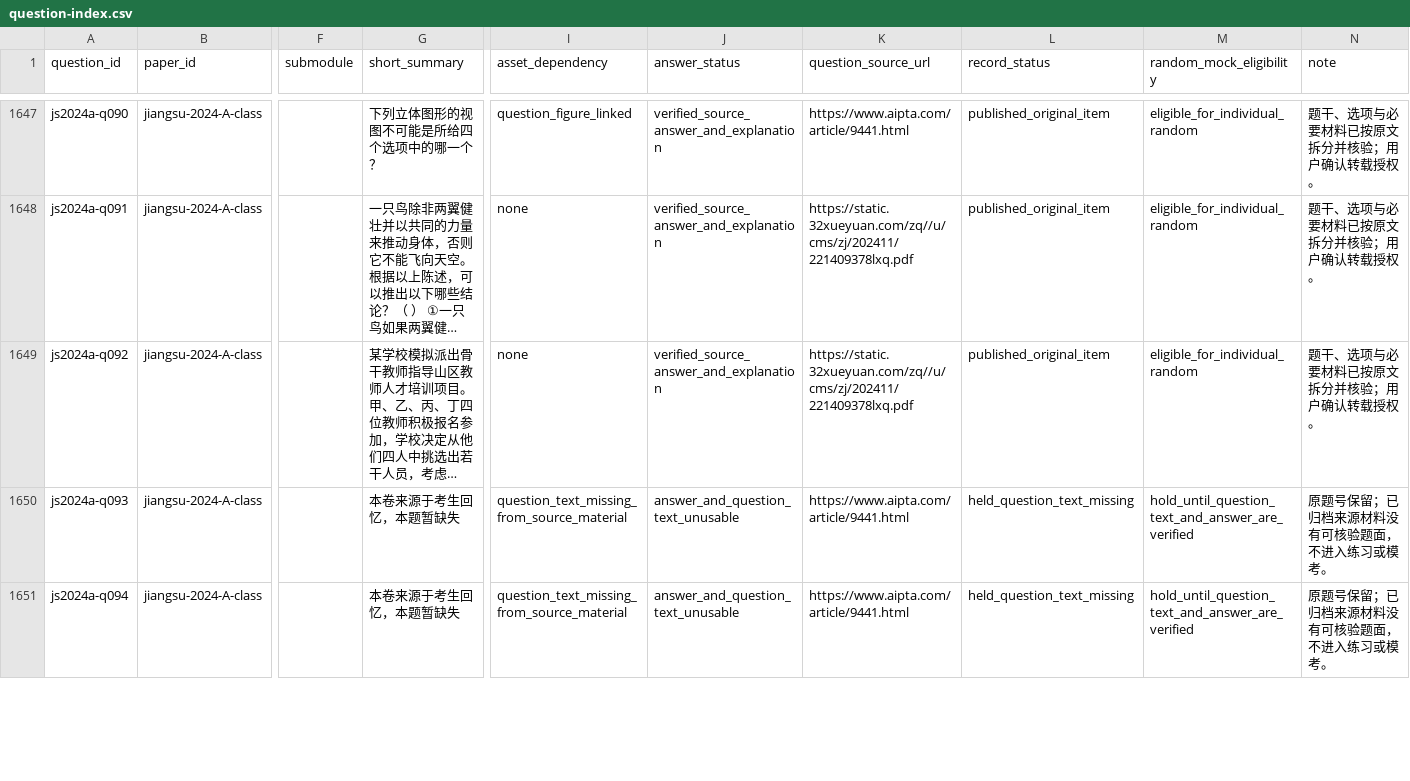
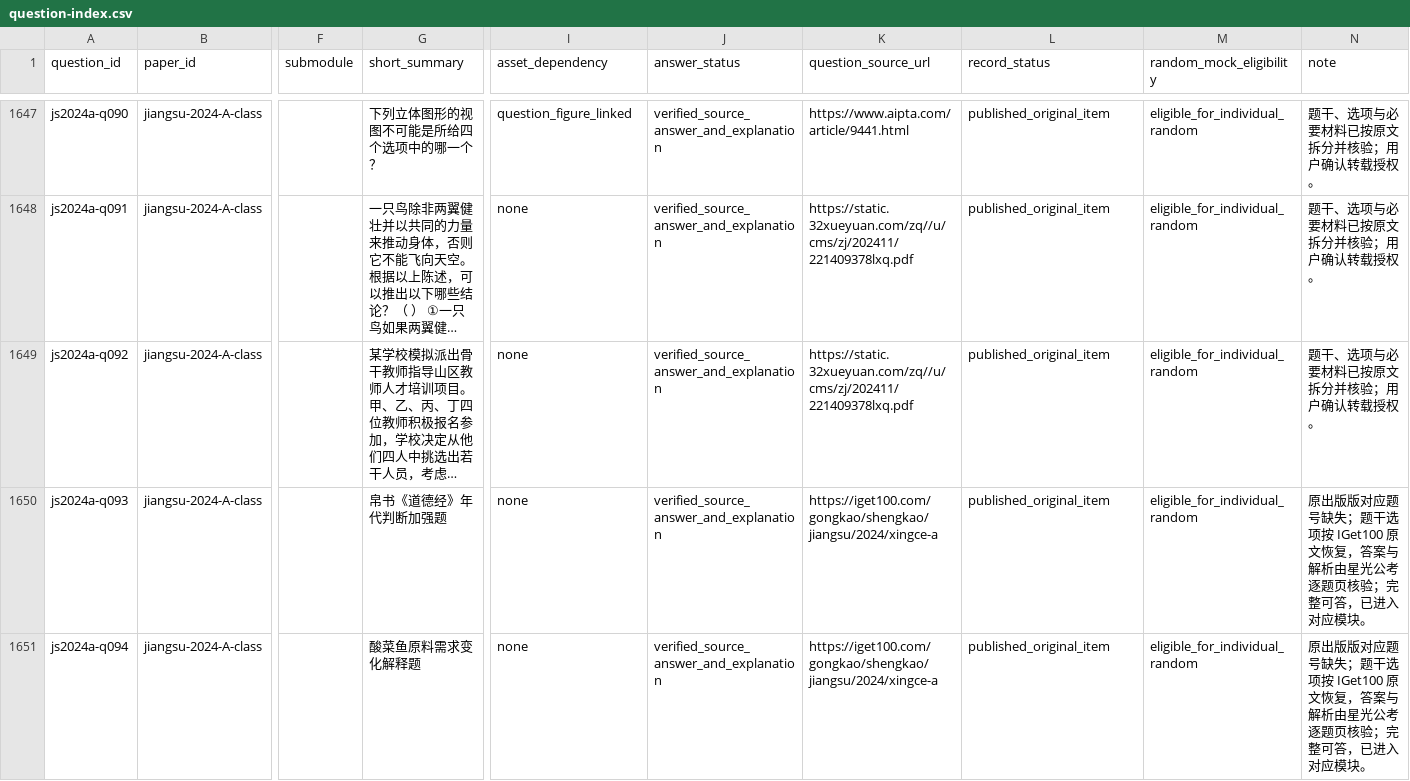
Before and after one commit to shy-sgsg/jingkao, a CSV file: docs/question-collection/question-index.csv, drawn as a sheet; only a part is shown, gaps mark what is left out; long unchanged cells end in …; the diff covers the shown part only; the diff names each change by its address in the sheet, - before the commit and + after, or states it on an @@ line.

```diff
--- a/docs/question-collection/question-index.csv
+++ b/docs/question-collection/question-index.csv
-G1650 (short_summary): 本卷来源于考生回忆，本题暂缺失
+G1650 (short_summary): 帛书《道德经》年代判断加强题
-I1650:I1651 (asset_dependency): question_text_missing_from_source_material
+I1650:I1651 (asset_dependency): none
-J1650:J1651 (answer_status): answer_and_question_text_unusable
+J1650:J1651 (answer_status): verified_source_answer_and_explanation
-K1650:K1651 (question_source_url): https://www.aipta.com/article/9441.html
+K1650:K1651 (question_source_url): https://iget100.com/gongkao/shengkao/jiangsu/2024/xingce-a
-L1650:L1651 (record_status): held_question_text_missing
+L1650:L1651 (record_status): published_original_item
-M1650:M1651 (random_mock_eligibility): hold_until_question_text_and_answer_are_verified
+M1650:M1651 (random_mock_eligibility): eligible_for_individual_random
-N1650:N1651 (note): 原题号保留；已归档来源材料没有可核验题面，不进入练习或模考。
+N1650:N1651 (note): 原出版版对应题号缺失；题干选项按 IGet100 原文恢复，答案与解析由星光公考逐题页核验；完整可答，已进入对应模块。
-G1651 (short_summary): 本卷来源于考生回忆，本题暂缺失
+G1651 (short_summary): 酸菜鱼原料需求变化解释题
```
Also changed, not shown: 21 edited cells elsewhere in this file, docs/question-collection/paper-index.csv, docs/question-collection/source-catalog.csv, 13 other files.
